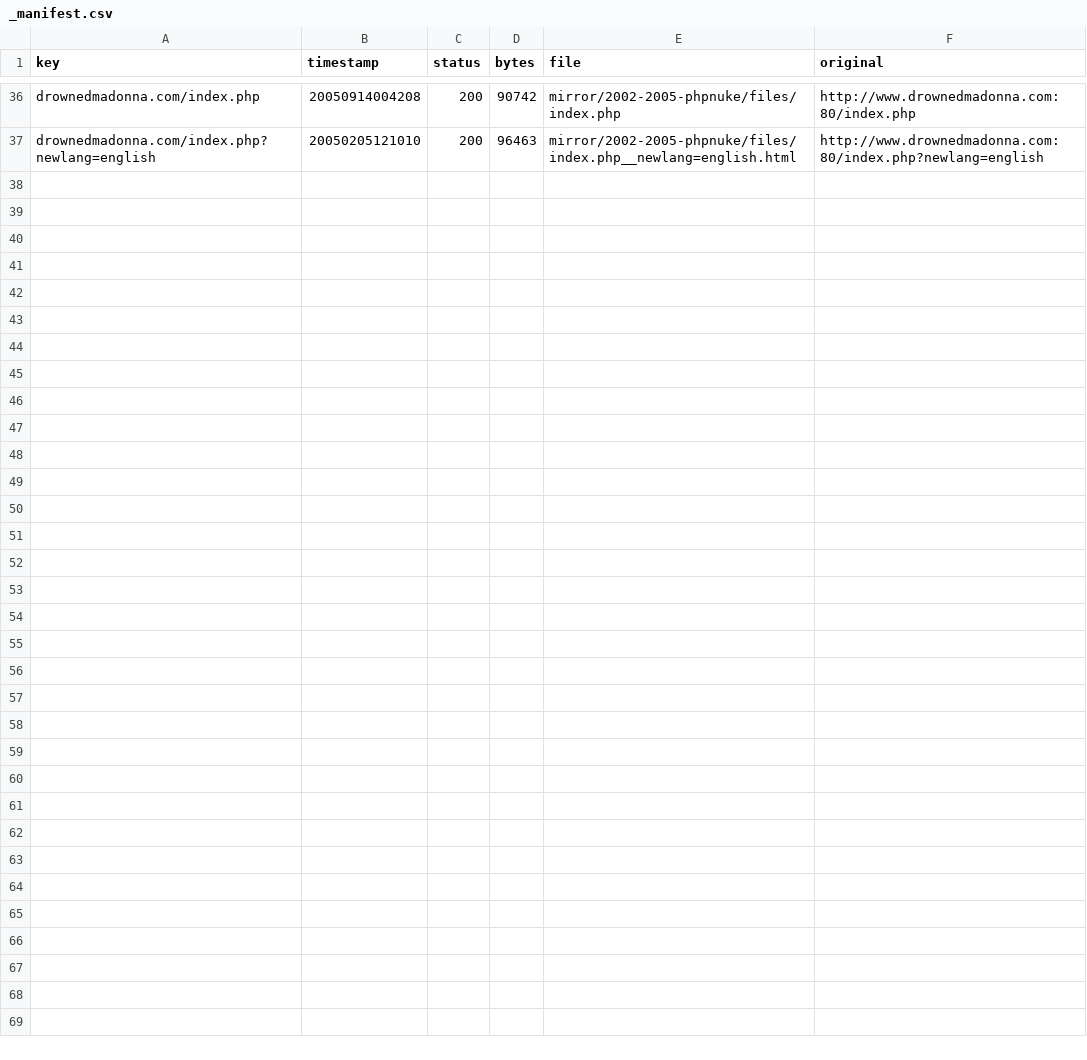
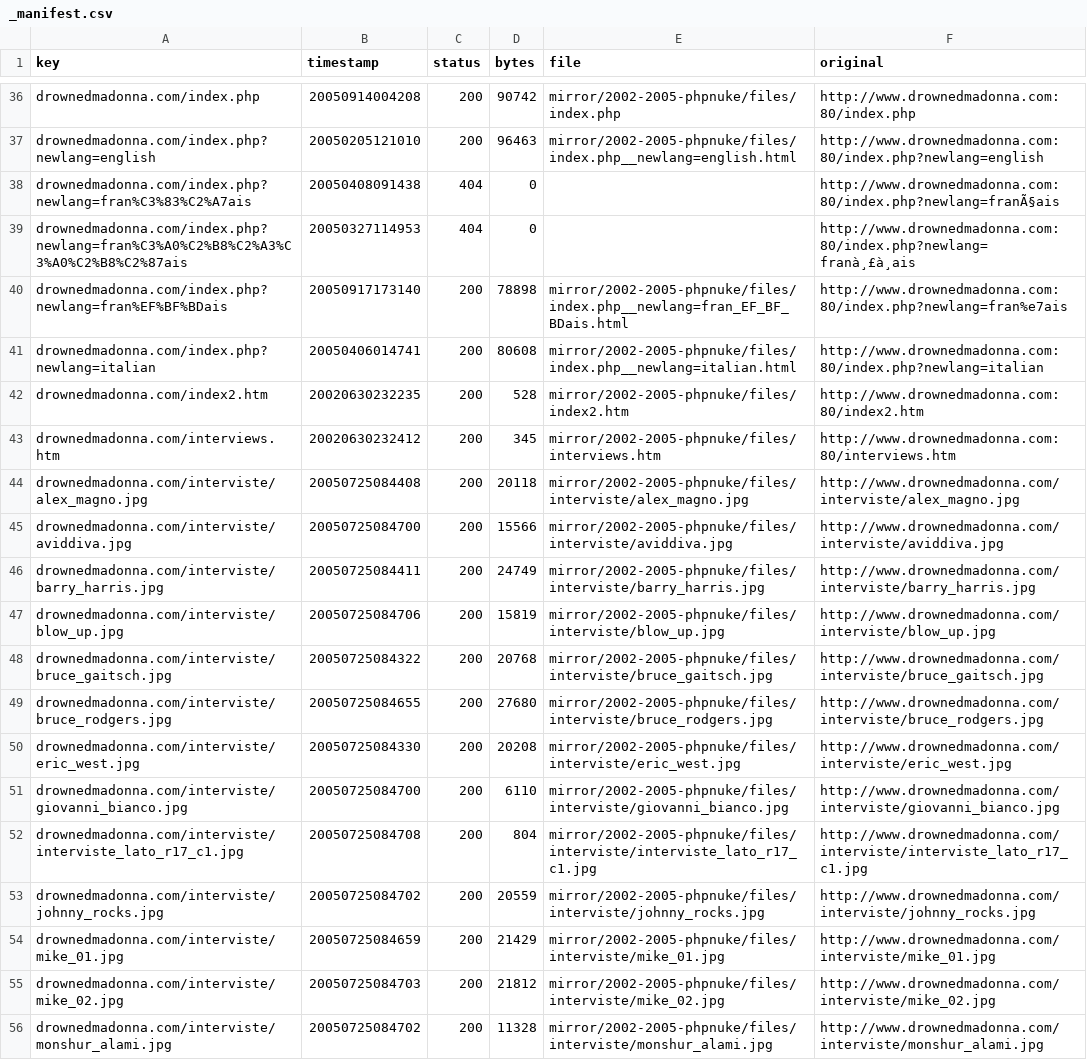
Before and after one commit to giampierofiorelli/drownedmadonna-archive, a CSV file: mirror/2002-2005-phpnuke/_manifest.csv, drawn as a sheet; only a part is shown, gaps mark what is left out; the diff covers the shown part only; the diff names each change by its address in the sheet, - before the commit and + after, or states it on an @@ line.

```diff
--- a/mirror/2002-2005-phpnuke/_manifest.csv
+++ b/mirror/2002-2005-phpnuke/_manifest.csv
+row 38: drownedmadonna.com/index.php?newlang=fran%C3%83%C2%A7ais | 20050408091438 | 404 | 0 |  | http://www.drownedmadonna.com:80/index.php?newlang=franÃ§ais
+row 39: drownedmadonna.com/index.php?newlang=fran%C3%A0%C2%B8%C2%A3%C3%A0%C2%B8%C2%87ais | 20050327114953 | 404 | 0 |  | http://www.drownedmadonna.com:80/index.php?newlang=franà¸£à¸ais
+row 40: drownedmadonna.com/index.php?newlang=fran%EF%BF%BDais | 20050917173140 | 200 | 78898 | mirror/2002-2005-phpnuke/files/index.php__newlang=fran_EF_BF_BDais.html | http://www.drownedmadonna.com:80/index.php?newlang=fran%e7ais
+row 41: drownedmadonna.com/index.php?newlang=italian | 20050406014741 | 200 | 80608 | mirror/2002-2005-phpnuke/files/index.php__newlang=italian.html | http://www.drownedmadonna.com:80/index.php?newlang=italian
+row 42: drownedmadonna.com/index2.htm | 20020630232235 | 200 | 528 | mirror/2002-2005-phpnuke/files/index2.htm | http://www.drownedmadonna.com:80/index2.htm
+row 43: drownedmadonna.com/interviews.htm | 20020630232412 | 200 | 345 | mirror/2002-2005-phpnuke/files/interviews.htm | http://www.drownedmadonna.com:80/interviews.htm
+row 44: drownedmadonna.com/interviste/alex_magno.jpg | 20050725084408 | 200 | 20118 | mirror/2002-2005-phpnuke/files/interviste/alex_magno.jpg | http://www.drownedmadonna.com/interviste/alex_magno.jpg
+row 45: drownedmadonna.com/interviste/aviddiva.jpg | 20050725084700 | 200 | 15566 | mirror/2002-2005-phpnuke/files/interviste/aviddiva.jpg | http://www.drownedmadonna.com/interviste/aviddiva.jpg
+row 46: drownedmadonna.com/interviste/barry_harris.jpg | 20050725084411 | 200 | 24749 | mirror/2002-2005-phpnuke/files/interviste/barry_harris.jpg | http://www.drownedmadonna.com/interviste/barry_harris.jpg
+row 47: drownedmadonna.com/interviste/blow_up.jpg | 20050725084706 | 200 | 15819 | mirror/2002-2005-phpnuke/files/interviste/blow_up.jpg | http://www.drownedmadonna.com/interviste/blow_up.jpg
+row 48: drownedmadonna.com/interviste/bruce_gaitsch.jpg | 20050725084322 | 200 | 20768 | mirror/2002-2005-phpnuke/files/interviste/bruce_gaitsch.jpg | http://www.drownedmadonna.com/interviste/bruce_gaitsch.jpg
+row 49: drownedmadonna.com/interviste/bruce_rodgers.jpg | 20050725084655 | 200 | 27680 | mirror/2002-2005-phpnuke/files/interviste/bruce_rodgers.jpg | http://www.drownedmadonna.com/interviste/bruce_rodgers.jpg
+row 50: drownedmadonna.com/interviste/eric_west.jpg | 20050725084330 | 200 | 20208 | mirror/2002-2005-phpnuke/files/interviste/eric_west.jpg | http://www.drownedmadonna.com/interviste/eric_west.jpg
+row 51: drownedmadonna.com/interviste/giovanni_bianco.jpg | 20050725084700 | 200 | 6110 | mirror/2002-2005-phpnuke/files/interviste/giovanni_bianco.jpg | http://www.drownedmadonna.com/interviste/giovanni_bianco.jpg
+row 52: drownedmadonna.com/interviste/interviste_lato_r17_c1.jpg | 20050725084708 | 200 | 804 | mirror/2002-2005-phpnuke/files/interviste/interviste_lato_r17_c1.jpg | http://www.drownedmadonna.com/interviste/interviste_lato_r17_c1.jpg
+row 53: drownedmadonna.com/interviste/johnny_rocks.jpg | 20050725084702 | 200 | 20559 | mirror/2002-2005-phpnuke/files/interviste/johnny_rocks.jpg | http://www.drownedmadonna.com/interviste/johnny_rocks.jpg
+row 54: drownedmadonna.com/interviste/mike_01.jpg | 20050725084659 | 200 | 21429 | mirror/2002-2005-phpnuke/files/interviste/mike_01.jpg | http://www.drownedmadonna.com/interviste/mike_01.jpg
+row 55: drownedmadonna.com/interviste/mike_02.jpg | 20050725084703 | 200 | 21812 | mirror/2002-2005-phpnuke/files/interviste/mike_02.jpg | http://www.drownedmadonna.com/interviste/mike_02.jpg
+row 56: drownedmadonna.com/interviste/monshur_alami.jpg | 20050725084702 | 200 | 11328 | mirror/2002-2005-phpnuke/files/interviste/monshur_alami.jpg | http://www.drownedmadonna.com/interviste/monshur_alami.jpg
```
Also changed, not shown: 12 added rows elsewhere in this file, 30 other files.
